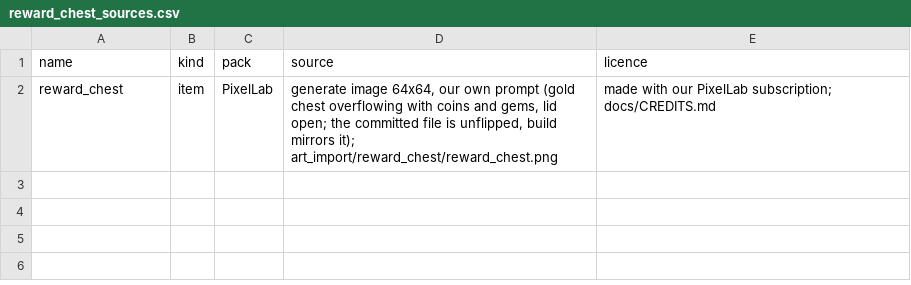
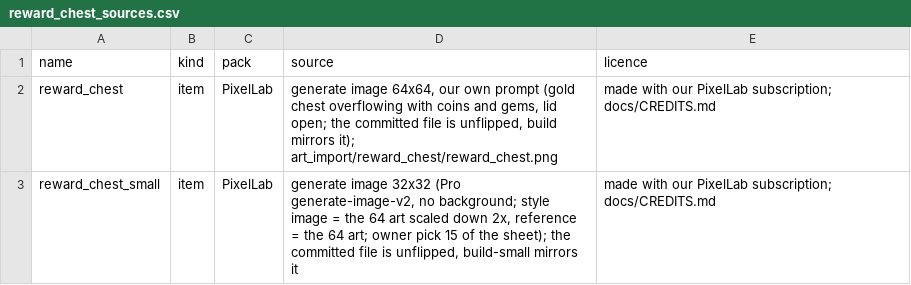
Before and after one commit to lucas1089/cinders-of-chaos, a CSV file: client/tools/sprites/art_import/reward_chest_sources.csv, drawn as a sheet.

```diff
--- a/client/tools/sprites/art_import/reward_chest_sources.csv
+++ b/client/tools/sprites/art_import/reward_chest_sources.csv
@@ -2 +2,2 @@ name,kind,pack,source,licence
 reward_chest,item,PixelLab,"generate image 64x64, our own prompt (gold chest overflowing with coins and gems, lid open; the committed file is unflipped, build mirrors it); art_import/reward_chest/reward_chest.png","made with our PixelLab subscription; docs/CREDITS.md"
+reward_chest_small,item,PixelLab,"generate image 32x32 (Pro generate-image-v2, no background; style image = the 64 art scaled down 2x, reference = the 64 art; owner pick 15 of the sheet); the committed file is unflipped, build-small mirrors it","made with our PixelLab subscription; docs/CREDITS.md"
```
Also changed, not shown: 20 other files.
